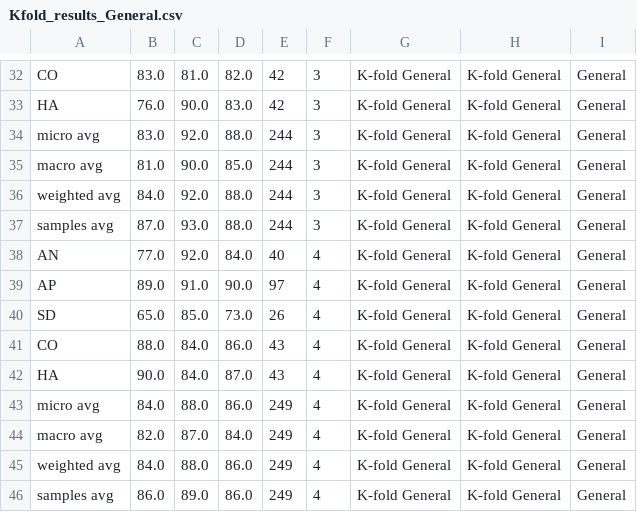
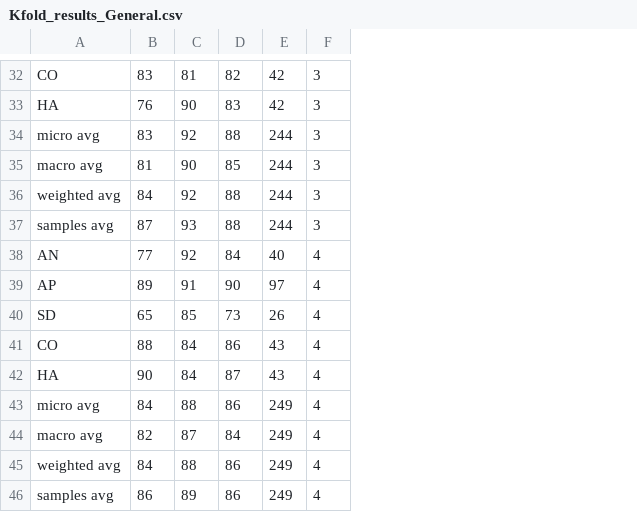
Before and after one commit to lorenzoscottb/Dream_Reports_Annotation, a CSV file: Results/Kfold_results_General.csv, drawn as a sheet; only a part is shown, gaps mark what is left out; removed rows and columns are numbered as before the commit, all else as after; the diff covers the shown part only; the diff names each change by its address in the sheet, - before the commit and + after, or states it on an @@ line.

```diff
--- a/Results/Kfold_results_General.csv
+++ b/Results/Kfold_results_General.csv
-column B, rows 32-46: 83.0 | 76.0 | 83.0 | 81.0 | 84.0 | 87.0 | 77.0 | 89.0 | 65.0 | 88.0 | 90.0 | 84.0 | 82.0 | 84.0 | 86.0
+column D, rows 32-46: 82 | 83 | 88 | 85 | 88 | 88 | 84 | 90 | 73 | 86 | 87 | 86 | 84 | 86 | 86
-column G, rows 32-46: all K-fold General
-column H, rows 32-46: all K-fold General
-column I, rows 32-46: all General
-B32: 81.0
+B32: 83
-C32: 82.0
+C32: 81
-B33: 90.0
+B33: 76
-C33: 83.0
+C33: 90
-B34: 92.0
+B34: 83
-C34: 88.0
+C34: 92
-B35: 90.0
+B35: 81
-C35: 85.0
+C35: 90
-B36: 92.0
+B36: 84
-C36: 88.0
+C36: 92
-B37: 93.0
+B37: 87
-C37: 88.0
+C37: 93
-B38: 92.0
+B38: 77
-C38: 84.0
+C38: 92
-B39: 91.0
+B39: 89
-C39: 90.0
+C39: 91
-B40: 85.0
+B40: 65
-C40: 73.0
+C40: 85
-B41: 84.0
+B41: 88
-C41: 86.0
+C41: 84
-B42: 84.0
+B42: 90
-C42: 87.0
+C42: 84
-B43: 88.0
+B43: 84
-C43: 86.0
+C43: 88
-B44: 87.0
+B44: 82
-C44: 84.0
+C44: 87
-B45: 88.0
+B45: 84
-C45: 86.0
+C45: 88
-B46: 89.0
+B46: 86
-C46: 86.0
+C46: 89
```
Also changed, not shown: 1 added row, 1 removed row and 60 edited cells elsewhere in this file, Results/Kfold_results_Dreamer.csv.
